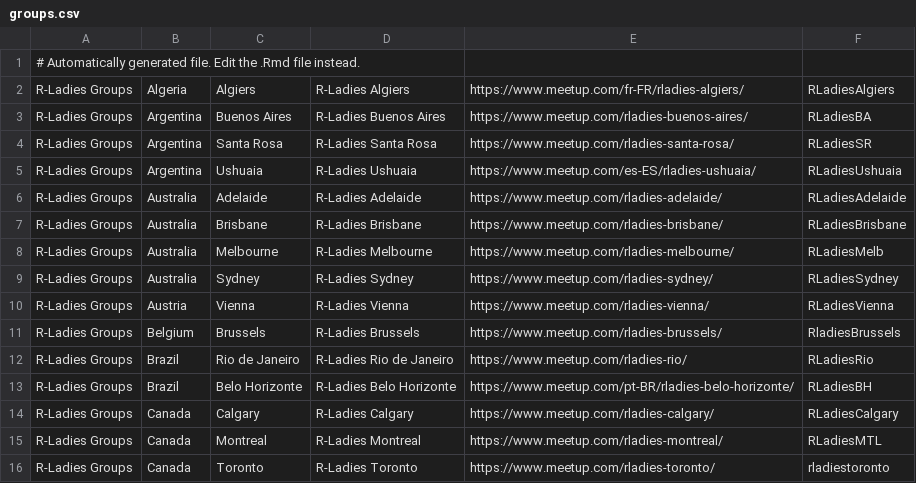
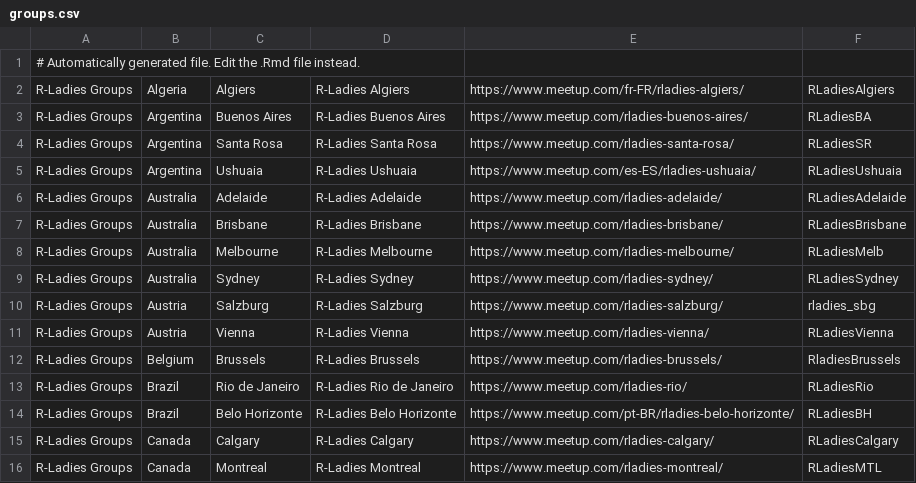
Before and after one commit to jumpingrivers/meetingsR, a CSV file: docs/groups.csv, drawn as a sheet; only a part is shown; the shorter side is filled out with more unchanged rows.

```diff
--- a/docs/groups.csv
+++ b/docs/groups.csv
@@ -9,2 +9,3 @@ R-Ladies Groups,Australia,Melbourne,R-Ladies Melbourne,https://www.meetup.com/rl
 R-Ladies Groups,Australia,Sydney,R-Ladies Sydney,https://www.meetup.com/rladies-sydney/,RLadiesSydney
+R-Ladies Groups,Austria,Salzburg,R-Ladies Salzburg,https://www.meetup.com/rladies-salzburg/,rladies_sbg
 R-Ladies Groups,Austria,Vienna,R-Ladies Vienna,https://www.meetup.com/rladies-vienna/,RLadiesVienna
```
Also changed, not shown: 6 other files.
